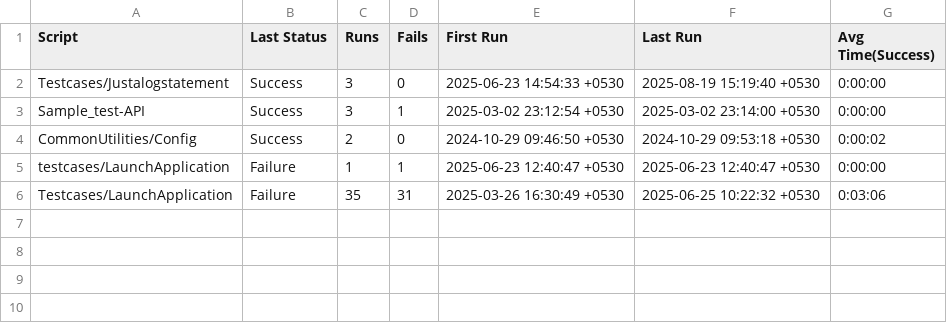
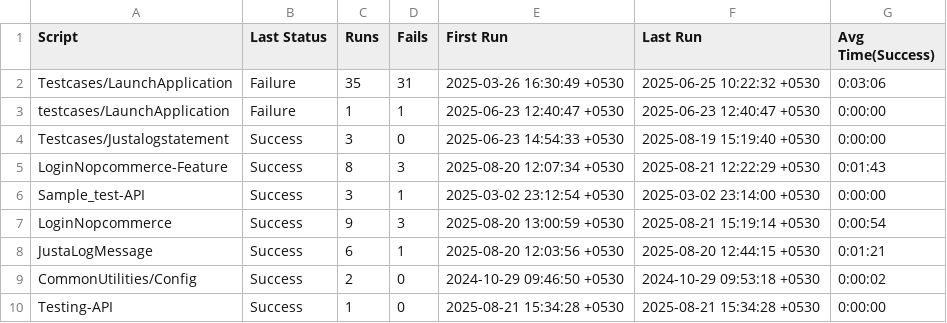
Before and after one commit to sudheekshaIdeabytes/EggplantTestinglocal, a CSV file: CommonforAll.suite/Results/SuiteStatistics.csv, drawn as a sheet.

Commit message:
Created a new .apitest file to check the data format of it is Json or XML

```diff
--- a/CommonforAll.suite/Results/SuiteStatistics.csv
+++ b/CommonforAll.suite/Results/SuiteStatistics.csv
@@ -1,6 +1,10 @@
 Script,Last Status,Runs,Fails,First Run,Last Run,Avg Time(Success)
+Testcases/LaunchApplication,Failure,35,31,2025-03-26 16:30:49 +0530,2025-06-25 10:22:32 +0530,0:03:06
+testcases/LaunchApplication,Failure,1,1,2025-06-23 12:40:47 +0530,2025-06-23 12:40:47 +0530,0:00:00
 Testcases/Justalogstatement,Success,3,0,2025-06-23 14:54:33 +0530,2025-08-19 15:19:40 +0530,0:00:00
+LoginNopcommerce-Feature,Success,8,3,2025-08-20 12:07:34 +0530,2025-08-21 12:22:29 +0530,0:01:43
 Sample_test-API,Success,3,1,2025-03-02 23:12:54 +0530,2025-03-02 23:14:00 +0530,0:00:00
+LoginNopcommerce,Success,9,3,2025-08-20 13:00:59 +0530,2025-08-21 15:19:14 +0530,0:00:54
+JustaLogMessage,Success,6,1,2025-08-20 12:03:56 +0530,2025-08-20 12:44:15 +0530,0:01:21
 CommonUtilities/Config,Success,2,0,2024-10-29 09:46:50 +0530,2024-10-29 09:53:18 +0530,0:00:02
-testcases/LaunchApplication,Failure,1,1,2025-06-23 12:40:47 +0530,2025-06-23 12:40:47 +0530,0:00:00
-Testcases/LaunchApplication,Failure,35,31,2025-03-26 16:30:49 +0530,2025-06-25 10:22:32 +0530,0:03:06
+Testing-API,Success,1,0,2025-08-21 15:34:28 +0530,2025-08-21 15:34:28 +0530,0:00:00
```
Also changed, not shown: 6 other files.
